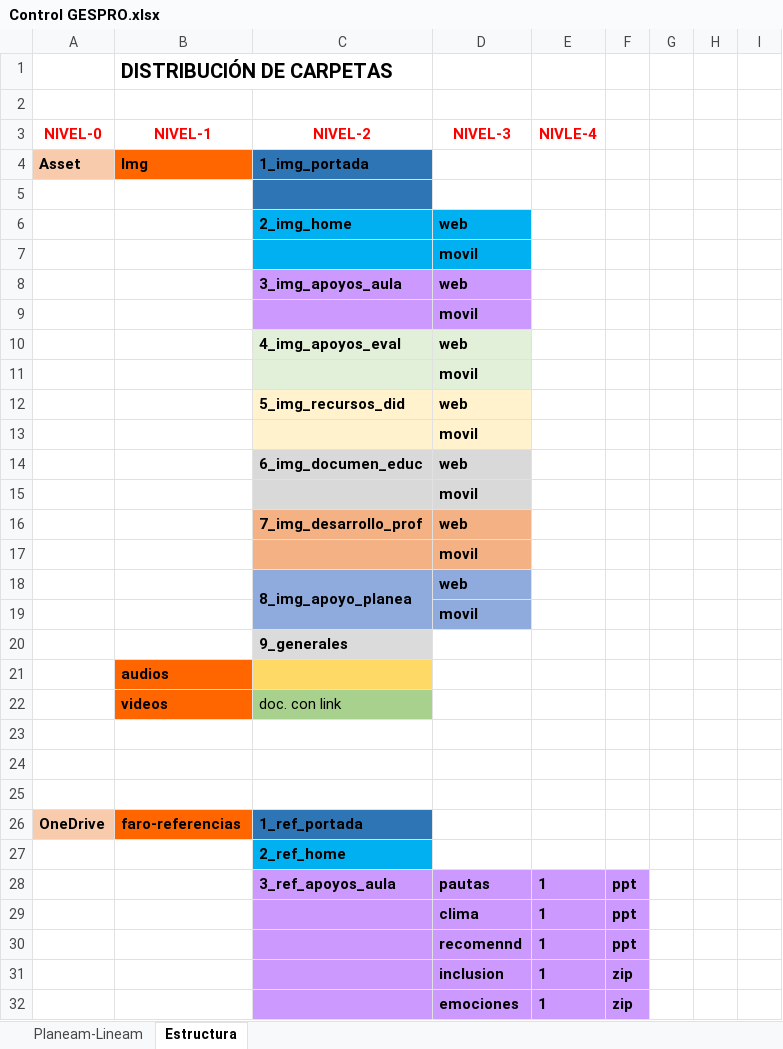
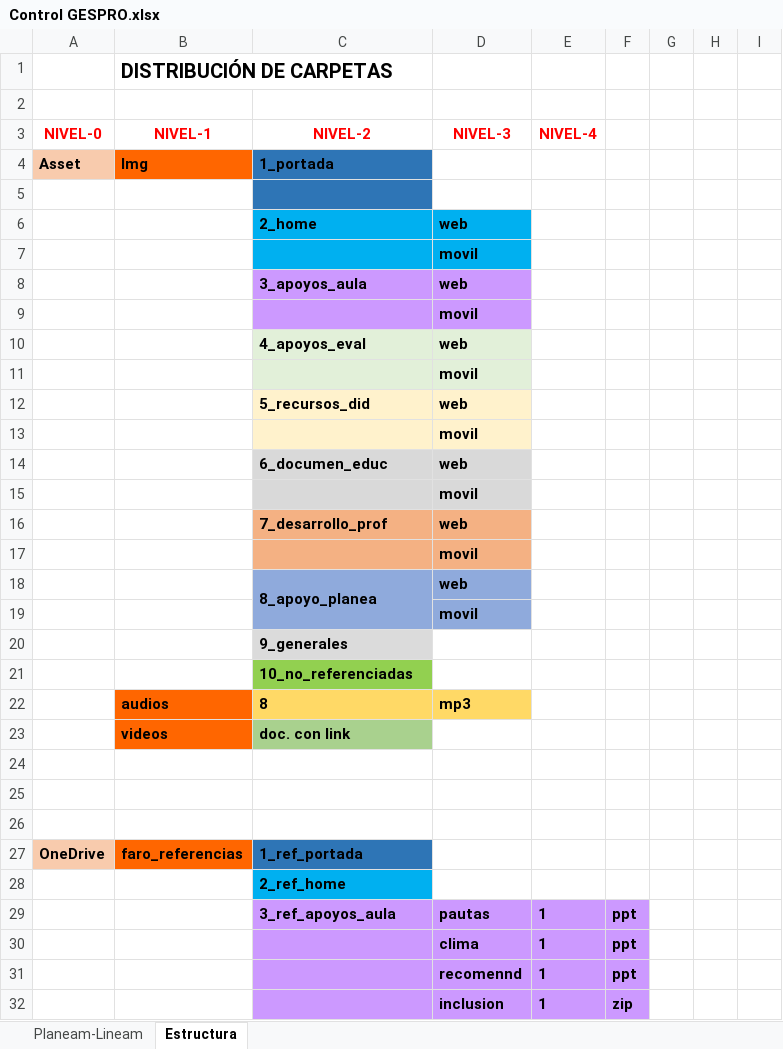
Before and after one commit to producciongespro/Faro, an Excel workbook: asset/Control GESPRO.xlsx, sheet Estructura, drawn as a sheet; only a part is shown; the shorter side is filled out with more unchanged rows; values as stored, in another font and other column widths than the file's, no borders; removed rows and columns are numbered as before the commit, all else as after; the diff covers the shown part only; the diff names each change by its address in the sheet, - before the commit and + after, or states it on an @@ line.

```diff
--- a/asset/Control GESPRO.xlsx (sheet Estructura)
+++ b/asset/Control GESPRO.xlsx (sheet Estructura)
-E3: NIVLE-4
+E3: NIVEL-4
-C4 (NIVEL-2): 1_img_portada
+C4 (NIVEL-2): 1_portada
-C6 (NIVEL-2): 2_img_home
+C6 (NIVEL-2): 2_home
-C8 (NIVEL-2): 3_img_apoyos_aula
+C8 (NIVEL-2): 3_apoyos_aula
-C10 (NIVEL-2): 4_img_apoyos_eval
+C10 (NIVEL-2): 4_apoyos_eval
-C12 (NIVEL-2): 5_img_recursos_did
+C12 (NIVEL-2): 5_recursos_did
-C14 (NIVEL-2): 6_img_documen_educ
+C14 (NIVEL-2): 6_documen_educ
-C16 (NIVEL-2): 7_img_desarrollo_prof
+C16 (NIVEL-2): 7_desarrollo_prof
-C18 (NIVEL-2): 8_img_apoyo_planea
+C18 (NIVEL-2): 8_apoyo_planea
-row 21:  | audios
+row 21:  |  | 10_no_referenciadas
+row 22:  | audios | 8 | mp3
-C23 bold: off
+C23 bold: on
-B27 (NIVEL-1): faro-referencias
+B27 (NIVEL-1): faro_referencias
```
Also changed, not shown: 13 added rows, 9 removed rows, 9 edited cells and cell formats elsewhere in this sheet.
